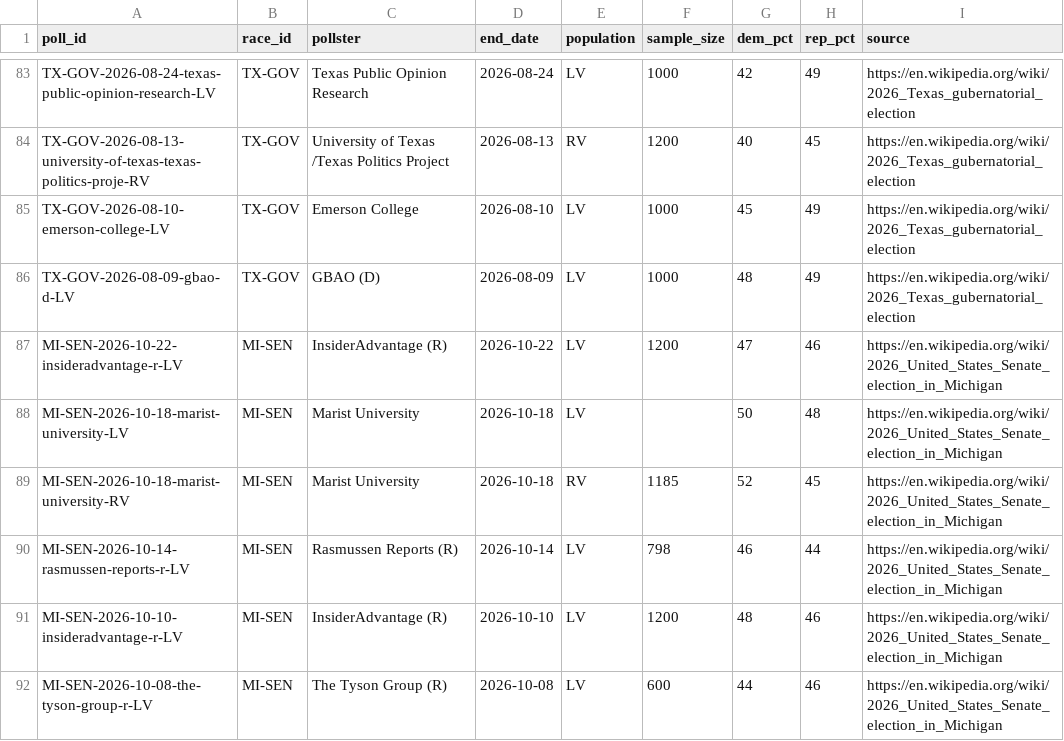
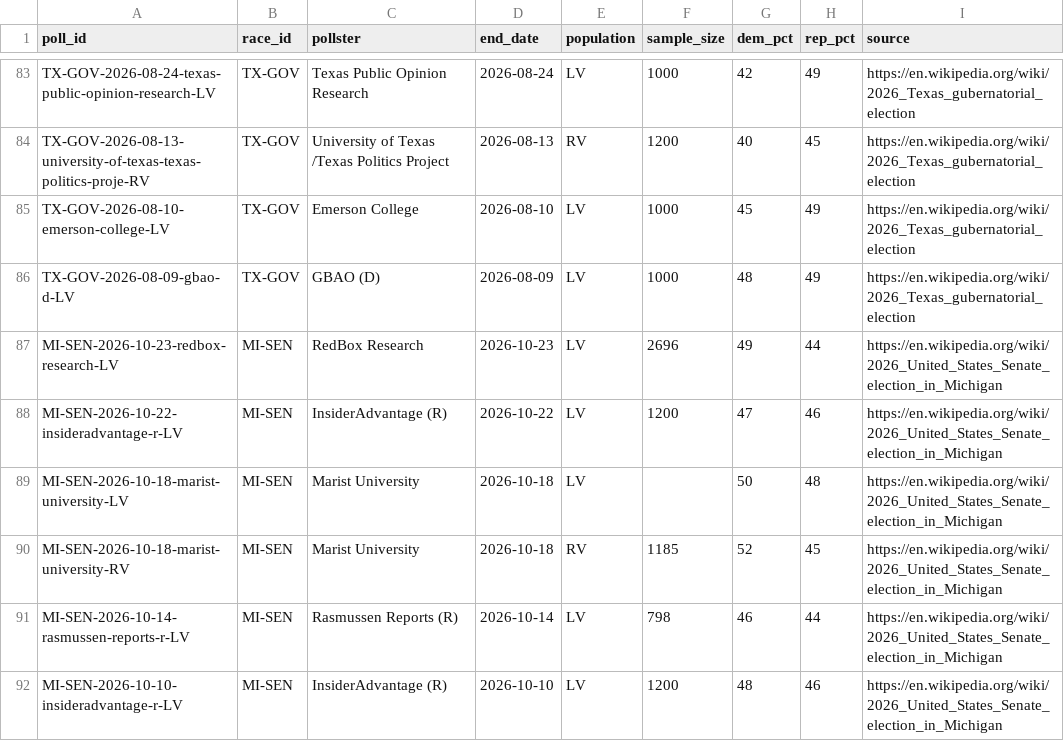
Before and after one commit to mikeclagg/election-dashboard, a CSV file: data/polls.csv, drawn as a sheet; only a part is shown, gaps mark what is left out; the shorter side is filled out with more unchanged rows; the diff names each change by its address in the sheet, - before the commit and + after, or states it on an @@ line.

```diff
--- a/data/polls.csv
+++ b/data/polls.csv
+row 87: MI-SEN-2026-10-23-redbox-research-LV | MI-SEN | RedBox Research | 2026-10-23 | LV | 2696 | 49 | 44 | https://en.wikipedia.org/wiki/2026_United_States_Senate_election_in_Michigan
```
Also changed, not shown: 1 other file.
